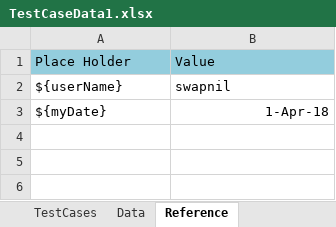
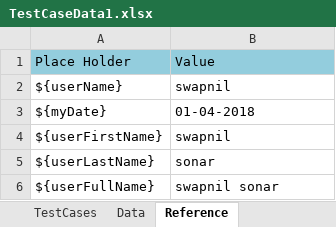
Before and after one commit to swapson/ExcelTestDataReader, an Excel workbook: src/main/resources/TestCaseData1.xlsx, sheet Reference, drawn as a sheet; values as stored, in another font and other column widths than the file's, no borders; the diff names each change by its address in the sheet, - before the commit and + after, or states it on an @@ line.

Commit message:
Modified reference data replacement logic

```diff
--- a/src/main/resources/TestCaseData1.xlsx (sheet Reference)
+++ b/src/main/resources/TestCaseData1.xlsx (sheet Reference)
-B3: 1-Apr-18
+B3: 01-04-2018
-B3 alignment: right
+B3 alignment: left
+row 4: ${userFirstName} | swapnil
+row 5: ${userLastName} | sonar
+row 6: ${userFullName} | swapnil sonar
```
Also changed, not shown: sheet Data, 3 other files.
